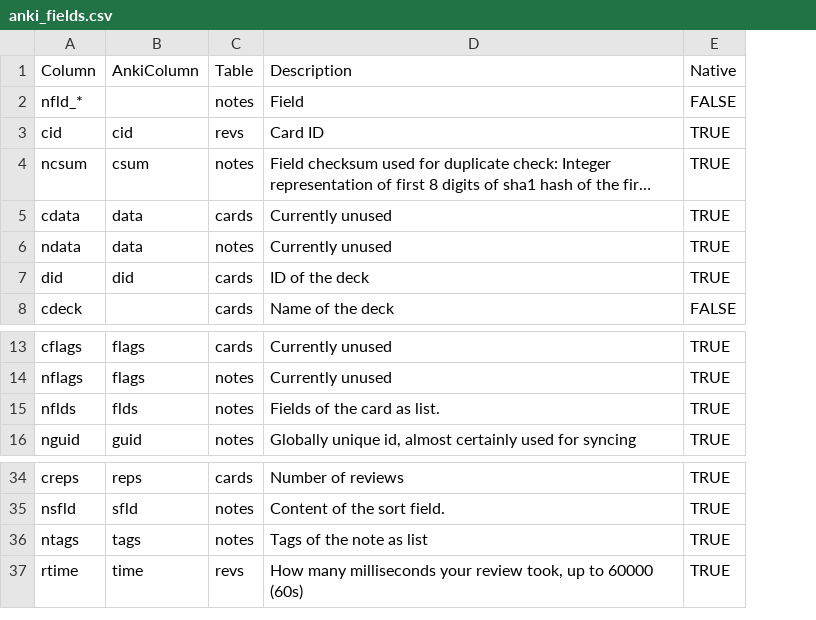
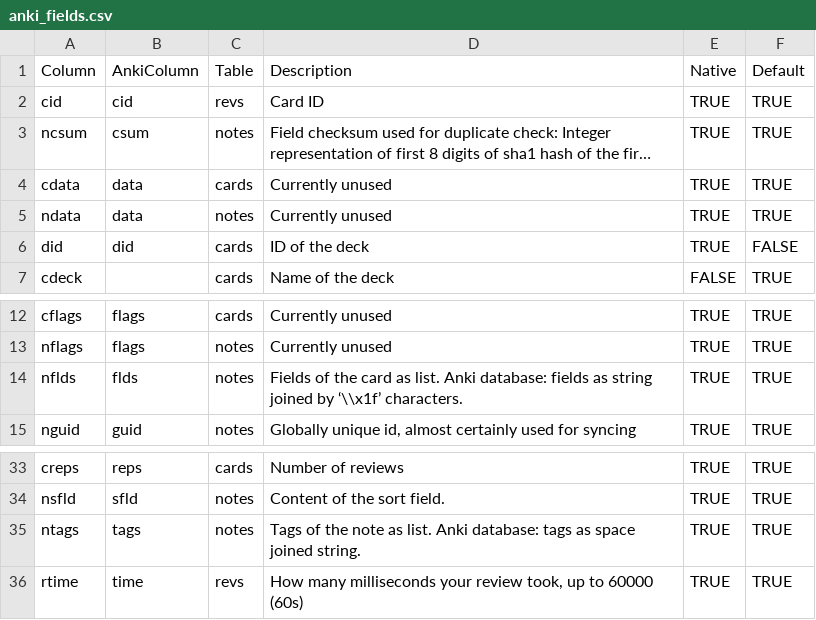
Before and after one commit to klieret/AnkiPandas, a CSV file: ankipandas/data/anki_fields.csv, drawn as a sheet; only a part is shown, gaps mark what is left out; long unchanged cells end in …; removed rows and columns are numbered as before the commit, all else as after; the diff names each change by its address in the sheet, - before the commit and + after, or states it on an @@ line.

Commit message:
[Interface change, Cleanup] deck > cdeck, model > nmodel + Columns are read from csv

```diff
--- a/ankipandas/data/anki_fields.csv
+++ b/ankipandas/data/anki_fields.csv
+column F (Default), rows 2-7: TRUE | TRUE | TRUE | TRUE | FALSE | TRUE; rows 12-15: all TRUE; rows 33-36: all TRUE
-row 2: nfld_* |  | notes | Field | FALSE
-D14 (Description): …as list.
+D14 (Description): …as list. Anki database: fields as string joined by ‘\\x1f’ characters.
-D35 (Description): …note as list
+D35 (Description): …note as list. Anki database: tags as space joined string.
```
Also changed, not shown: 8 other files.
